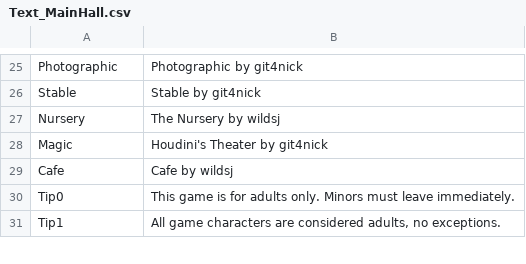
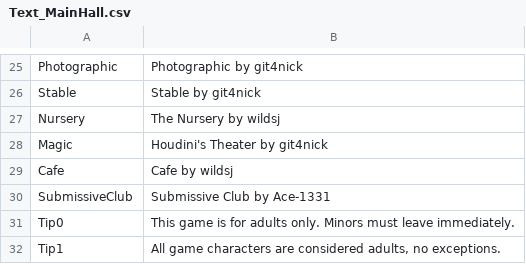
Before and after one commit to ace-1331/Bondage-College, a CSV file: BondageClub/Screens/Room/MainHall/Text_MainHall.csv, drawn as a sheet; only a part is shown, gaps mark what is left out.

```diff
--- a/BondageClub/Screens/Room/MainHall/Text_MainHall.csv
+++ b/BondageClub/Screens/Room/MainHall/Text_MainHall.csv
@@ -29,2 +29,3 @@ Magic,Houdini's Theater by git4nick
 Cafe,Cafe by wildsj
+SubmissiveClub,Submissive Club by Ace-1331
 Tip0,This game is for adults only.  Minors must leave immediately.
```
Also changed, not shown: 11 other files.
